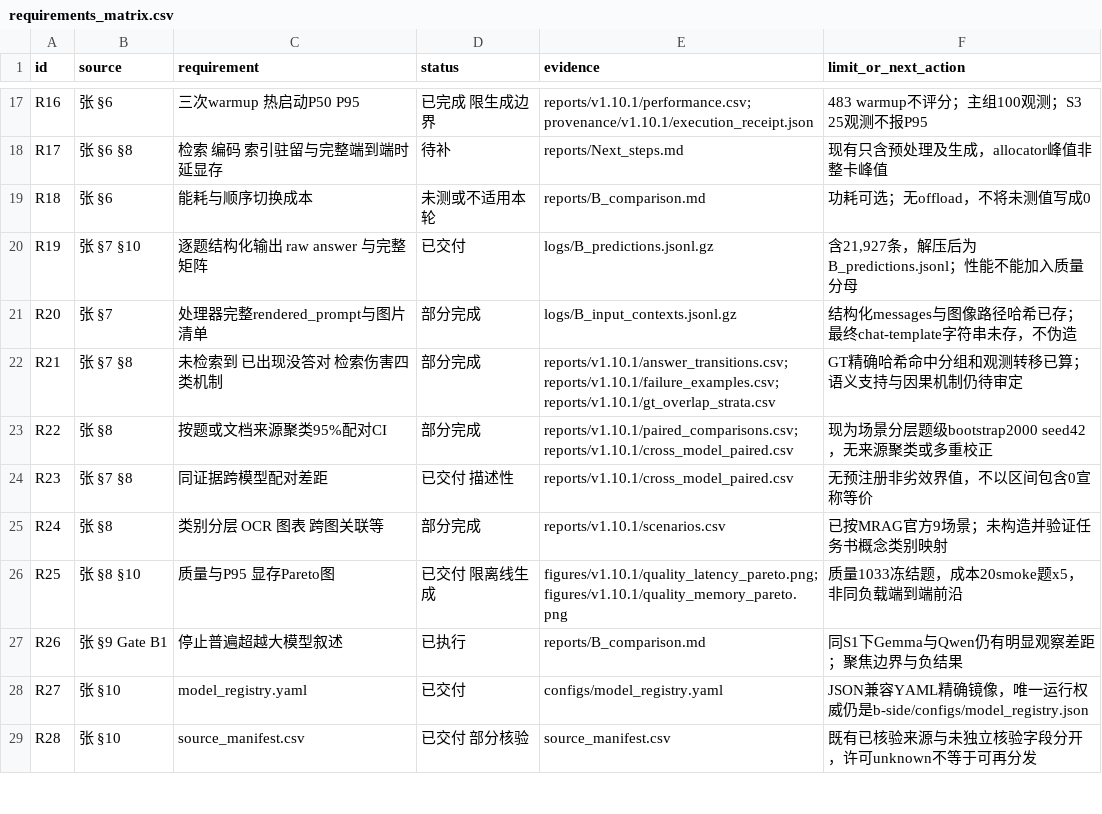
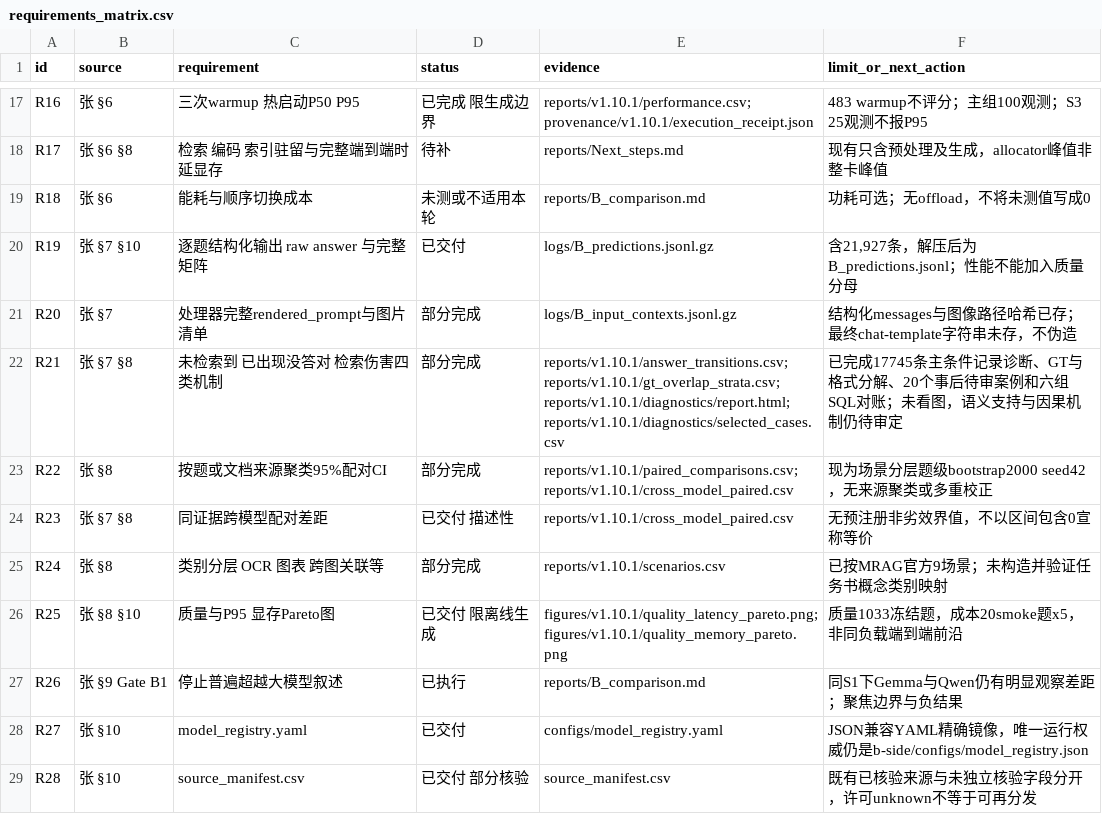
Before and after one commit to joyboy-type/EdgeCoRAG, a CSV file: reports/v1.10.1/requirements_matrix.csv, drawn as a sheet; only a part is shown, gaps mark what is left out.

Commit message:
Add reproducible saved-run diagnostics and bounded case audit

```diff
--- a/reports/v1.10.1/requirements_matrix.csv
+++ b/reports/v1.10.1/requirements_matrix.csv
@@ -21,3 +21,3 @@ R19,张 §7 §10,逐题结构化输出 raw answer 与完整矩阵,已交付,logs
 R20,张 §7,处理器完整rendered_prompt与图片清单,部分完成,logs/B_input_contexts.jsonl.gz,结构化messages与图像路径哈希已存；最终chat-template字符串未存，不伪造
-R21,张 §7 §8,未检索到 已出现没答对 检索伤害四类机制,部分完成,reports/v1.10.1/answer_transitions.csv; reports/v1.10.1/failure_examples.csv; reports/v1.10.1/gt_overlap_strata.csv,GT精确哈希命中分组和观测转移已算；语义支持与因果机制仍待审定
+R21,张 §7 §8,未检索到 已出现没答对 检索伤害四类机制,部分完成,reports/v1.10.1/answer_transitions.csv; reports/v1.10.1/gt_overlap_strata.csv; reports/v1.10.1/diagnostics/report.html; reports/v1.10.1/diagnostics/selected_cases.csv,已完成17745条主条件记录诊断、GT与格式分解、20个事后待审案例和六组SQL对账；未看图，语义支持与因果机制仍待审定
 R22,张 §8,按题或文档来源聚类95%配对CI,部分完成,reports/v1.10.1/paired_comparisons.csv; reports/v1.10.1/cross_model_paired.csv,现为场景分层题级bootstrap2000 seed42，无来源聚类或多重校正
```
Also changed, not shown: 32 other files.
